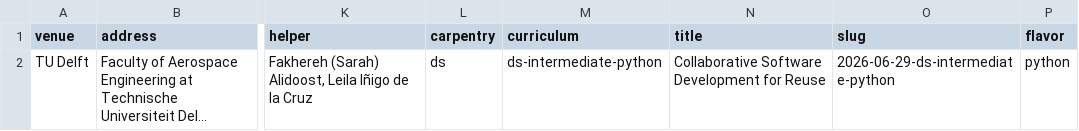
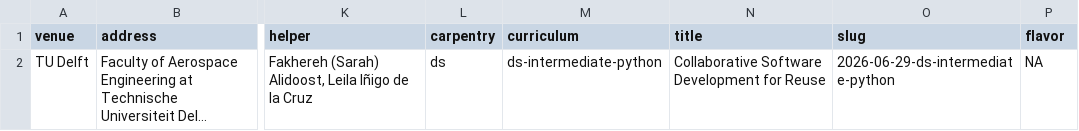
Before and after one commit to esciencecenter-digital-skills/2026-06-29-ds-intermediate-python, a CSV file: _data/data.csv, drawn as a sheet; only a part is shown, gaps mark what is left out; long unchanged cells end in …; the diff names each change by its address in the sheet, - before the commit and + after, or states it on an @@ line.

Commit message:
remove flavor for metadata compile

```diff
--- a/_data/data.csv
+++ b/_data/data.csv
-P2 (flavor): python
+P2 (flavor): NA
```
